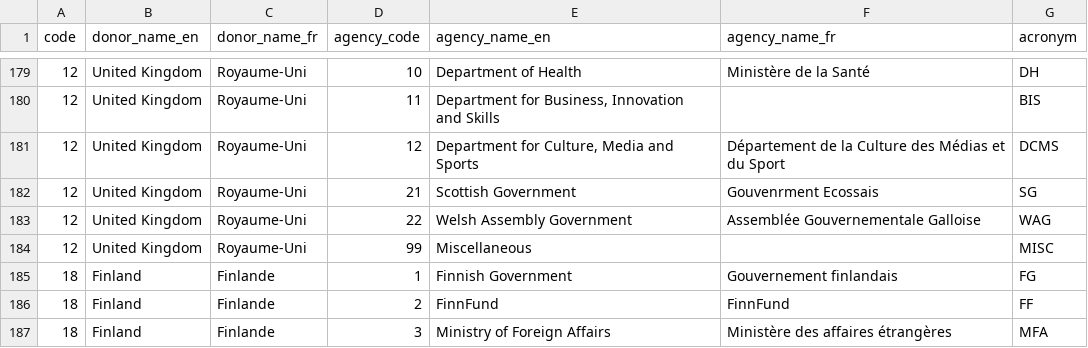
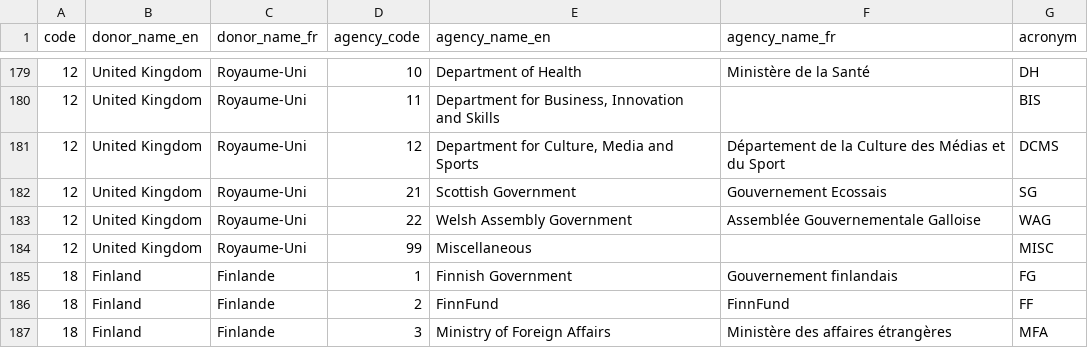
Before and after one commit to datasets/dac-and-crs-code-lists, a CSV file: data/agencies.csv, drawn as a sheet; only a part is shown, gaps mark what is left out.

Commit message:
Fix typo in French translation
Part of the December 2017 updates

```diff
--- a/data/agencies.csv
+++ b/data/agencies.csv
@@ -181,3 +181,3 @@
 "12","United Kingdom","Royaume-Uni","12","Department for Culture, Media and Sports","Département de la Culture des Médias et du Sport","DCMS"
-"12","United Kingdom","Royaume-Uni","21","Scottish Government","Gouvenrment Ecossais","SG"
+"12","United Kingdom","Royaume-Uni","21","Scottish Government","Gouvernement Ecossais","SG"
 "12","United Kingdom","Royaume-Uni","22","Welsh Assembly Government","Assemblée Gouvernementale Galloise","WAG"
```
